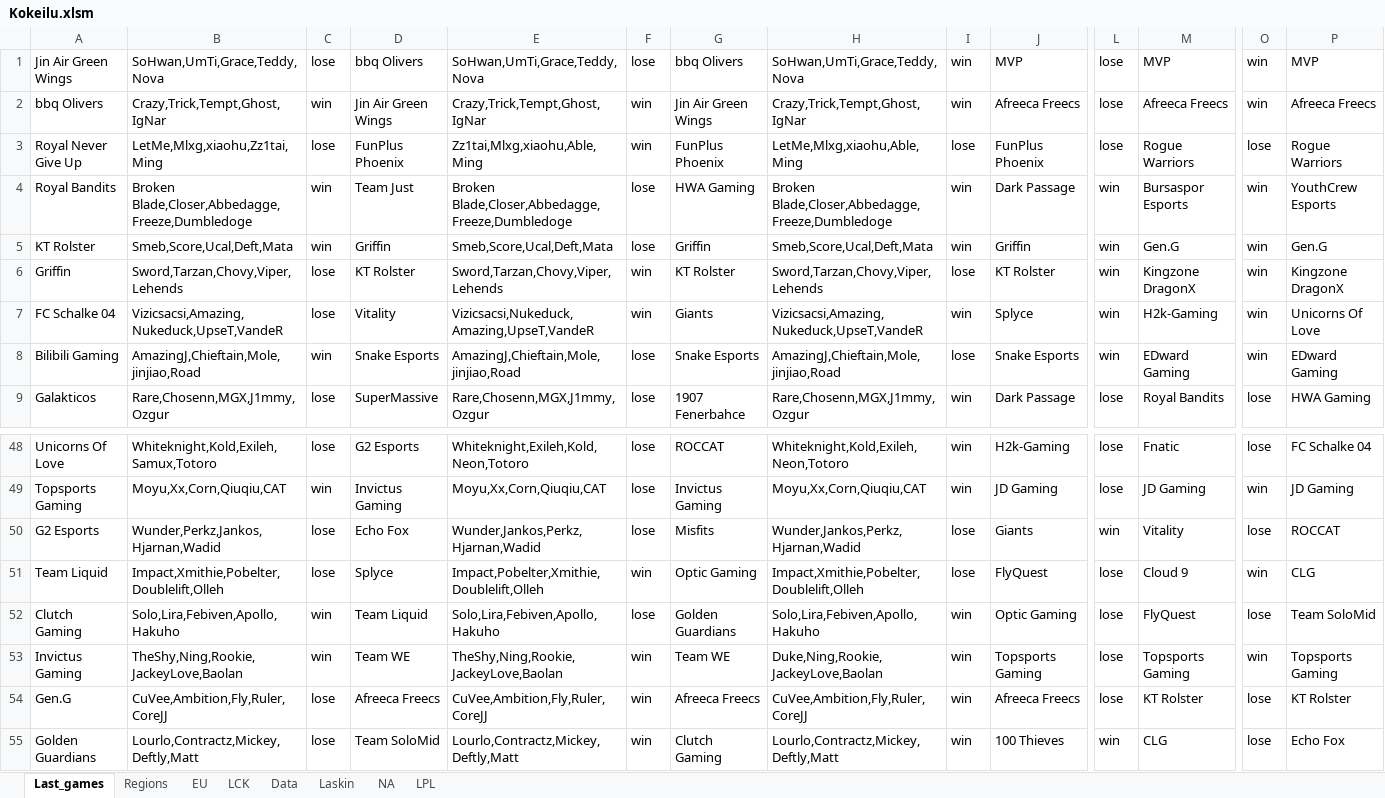
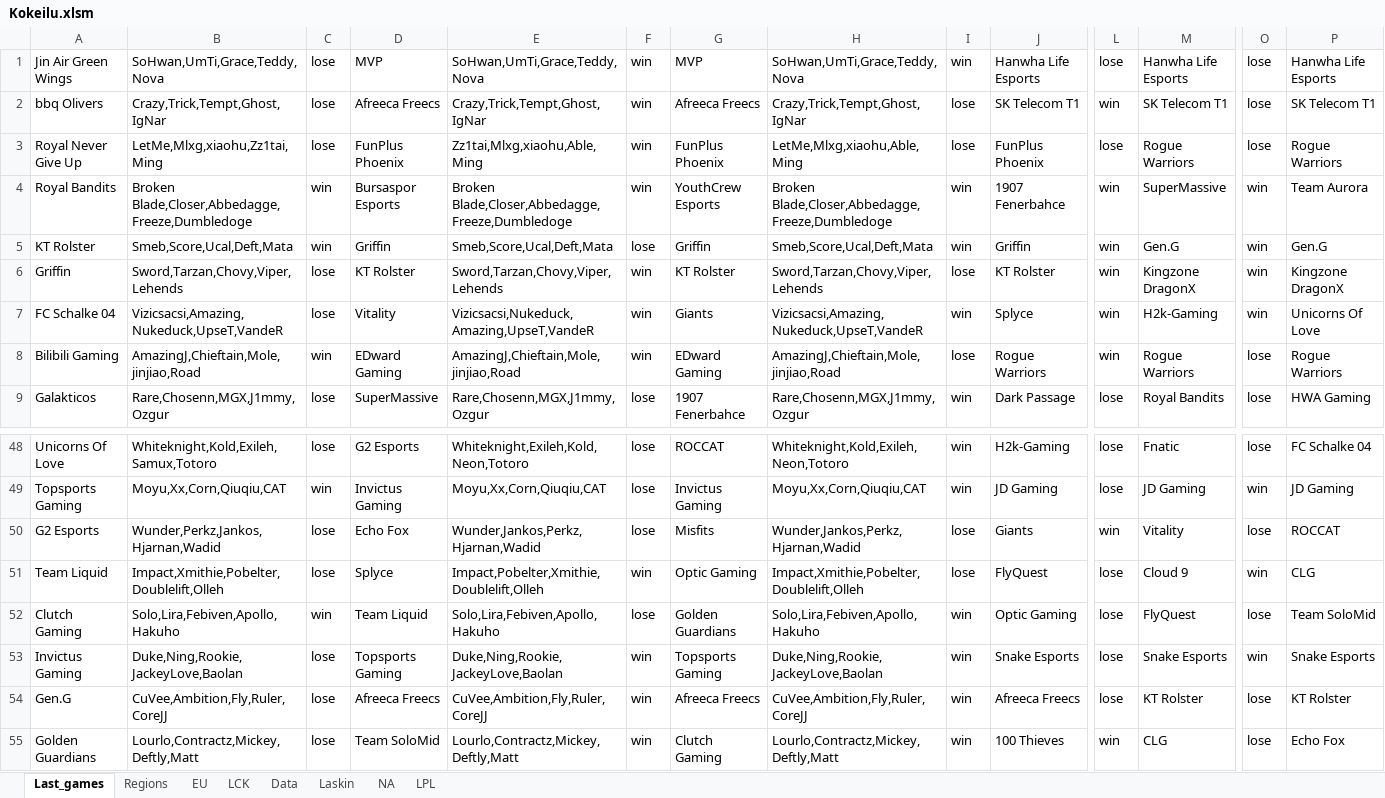
Before and after one commit to Ledareg/e-sports, an Excel workbook: Kokeilu.xlsm, sheet Last_games, drawn as a sheet; only a part is shown, gaps mark what is left out; values as stored, in another font and other column widths than the file's, no borders; the diff covers the shown part only; the diff names each change by its address in the sheet, - before the commit and + after, or states it on an @@ line.

```diff
--- a/Kokeilu.xlsm (sheet Last_games)
+++ b/Kokeilu.xlsm (sheet Last_games)
-D1: bbq Olivers
+D1: MVP
-F1: lose
+F1: win
-G1: bbq Olivers
+G1: MVP
-J1: MVP
+J1: Hanwha Life Esports
-M1: MVP
+M1: Hanwha Life Esports
-O1:O2: win
+O1:O2: lose
-P1: MVP
+P1: Hanwha Life Esports
-C2: win
+C2: lose
-D2: Jin Air Green Wings
+D2: Afreeca Freecs
-G2: Jin Air Green Wings
+G2: Afreeca Freecs
-I2: win
+I2: lose
-J2: Afreeca Freecs
+J2: SK Telecom T1
-L2: lose
+L2: win
-M2: Afreeca Freecs
+M2: SK Telecom T1
-P2: Afreeca Freecs
+P2: SK Telecom T1
-D4: Team Just
+D4: Bursaspor Esports
-F4: lose
+F4: win
-G4: HWA Gaming
+G4: YouthCrew Esports
-J4: Dark Passage
+J4: 1907 Fenerbahce
-M4: Bursaspor Esports
+M4: SuperMassive
-P4: YouthCrew Esports
+P4: Team Aurora
-D8: Snake Esports
+D8: EDward Gaming
-F8: lose
+F8: win
-G8: Snake Esports
+G8: EDward Gaming
-J8: Snake Esports
+J8: Rogue Warriors
-M8: EDward Gaming
+M8: Rogue Warriors
-O8: win
+O8: lose
-P8: EDward Gaming
+P8: Rogue Warriors
-B53: TheShy,Ning,Rookie,JackeyLove,Baolan
+B53: Duke,Ning,Rookie,JackeyLove,Baolan
-C53: win
+C53: lose
-D53: Team WE
+D53: Topsports Gaming
-E53: TheShy,Ning,Rookie,JackeyLove,Baolan
+E53: Duke,Ning,Rookie,JackeyLove,Baolan
-G53: Team WE
+G53: Topsports Gaming
-J53: Topsports Gaming
+J53: Snake Esports
-M53: Topsports Gaming
+M53: Snake Esports
-P53: Topsports Gaming
+P53: Snake Esports
```
Also changed, not shown: 117 edited cells elsewhere in this sheet, sheet Laskin, sheet Data, formulas that keep their value, 6 other files.
